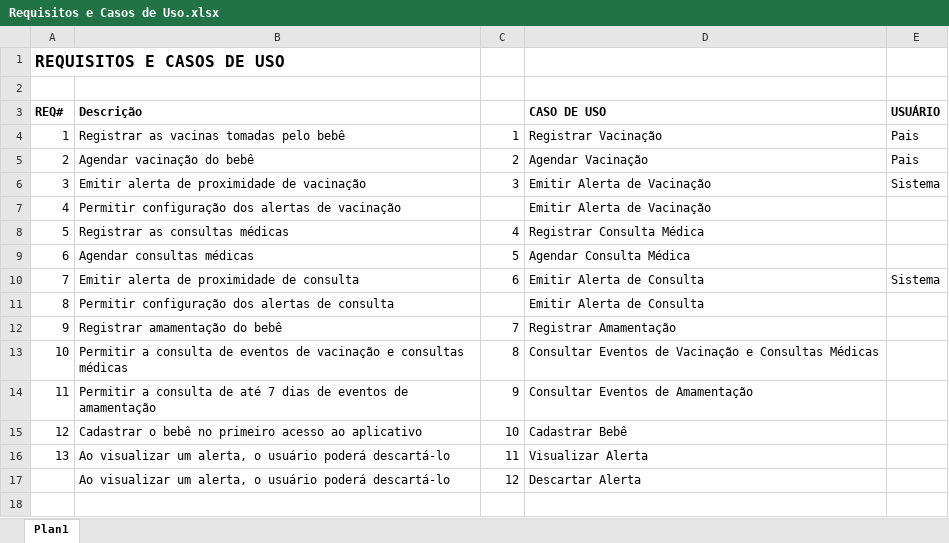
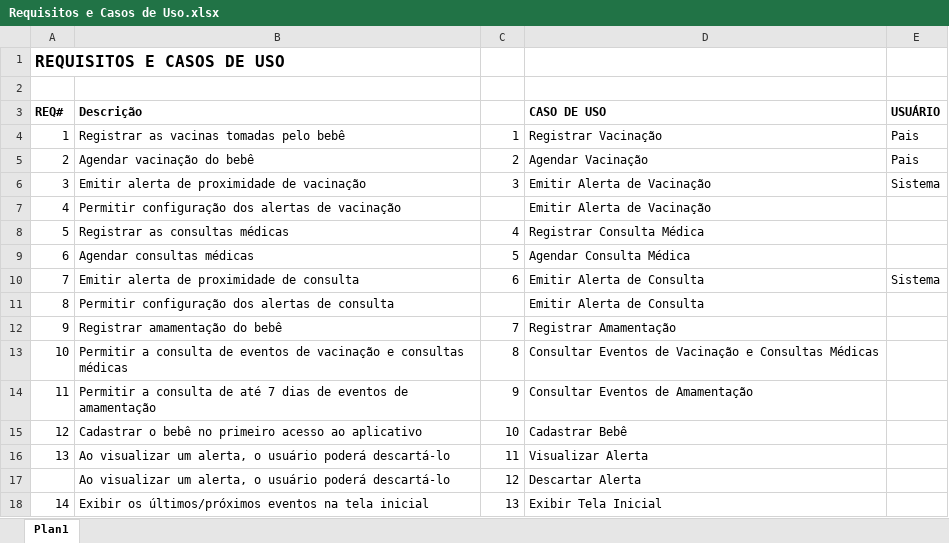
Before and after one commit to Glaydson/bbtododia, an Excel workbook: Requisitos/Requisitos e Casos de Uso.xlsx, sheet Plan1, drawn as a sheet; values as stored, in another font and other column widths than the file's, no borders; the diff names each change by its address in the sheet, - before the commit and + after, or states it on an @@ line.

Commit message:
Especificacao do caso de uso Tela Inicial

```diff
--- a/Requisitos/Requisitos e Casos de Uso.xlsx (sheet Plan1)
+++ b/Requisitos/Requisitos e Casos de Uso.xlsx (sheet Plan1)
+row 18: 14 | Exibir os últimos/próximos eventos na tela inicial | 13 | Exibir Tela Inicial
```
Also changed, not shown: 6 other files.
